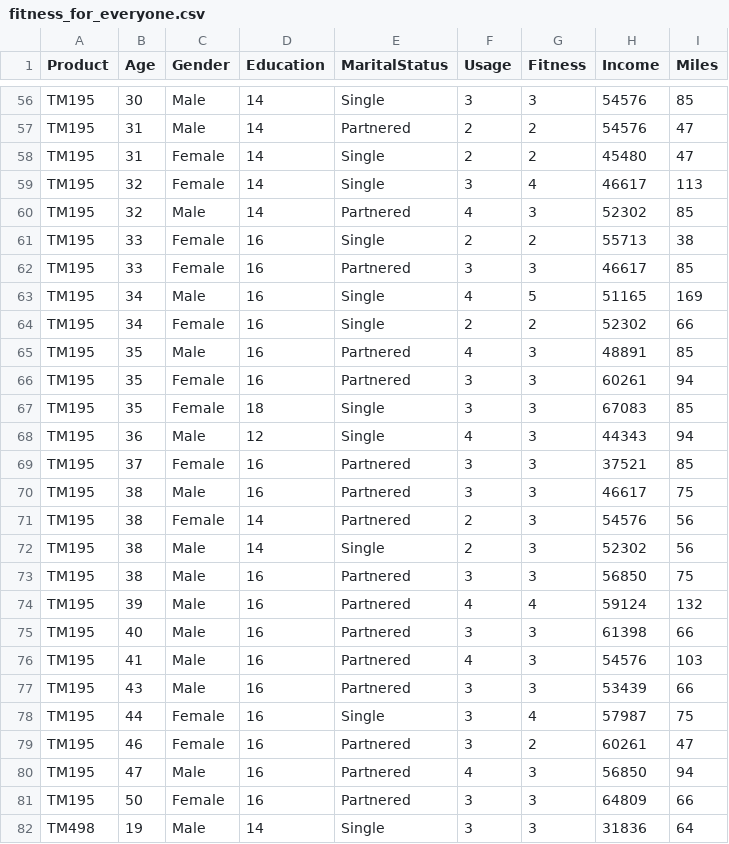
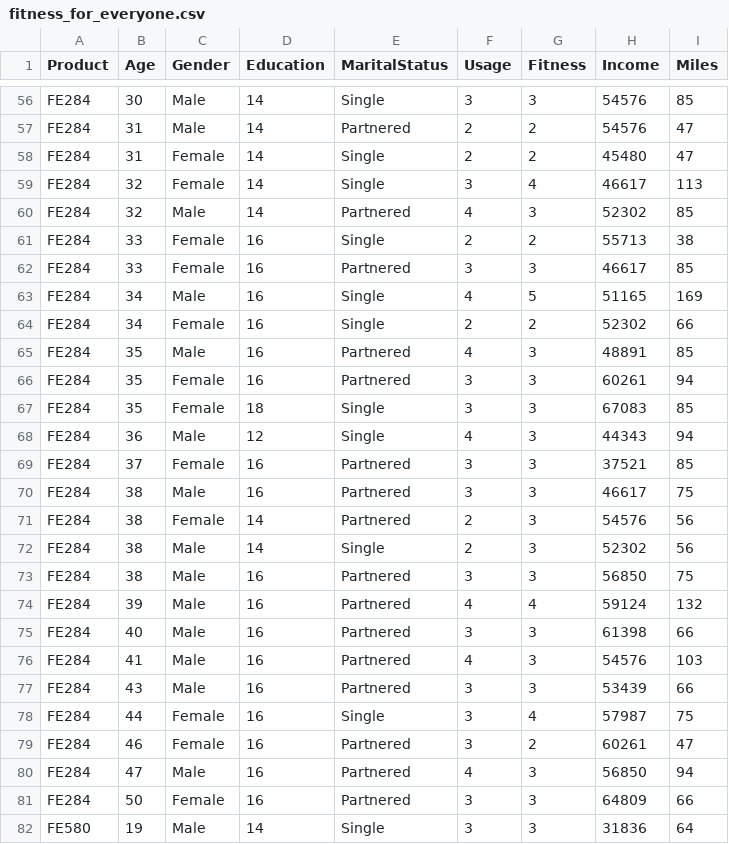
Before and after one commit to csbfx/cs22a, a CSV file: fitness_for_everyone.csv, drawn as a sheet; only a part is shown, gaps mark what is left out; the diff covers the shown part only; the diff names each change by its address in the sheet, - before the commit and + after, or states it on an @@ line.

```diff
--- a/fitness_for_everyone.csv
+++ b/fitness_for_everyone.csv
-A56:A81 (Product): TM195
+A56:A81 (Product): FE284
-A82 (Product): TM498
+A82 (Product): FE580
```
Also changed, not shown: 153 edited cells elsewhere in this file.
